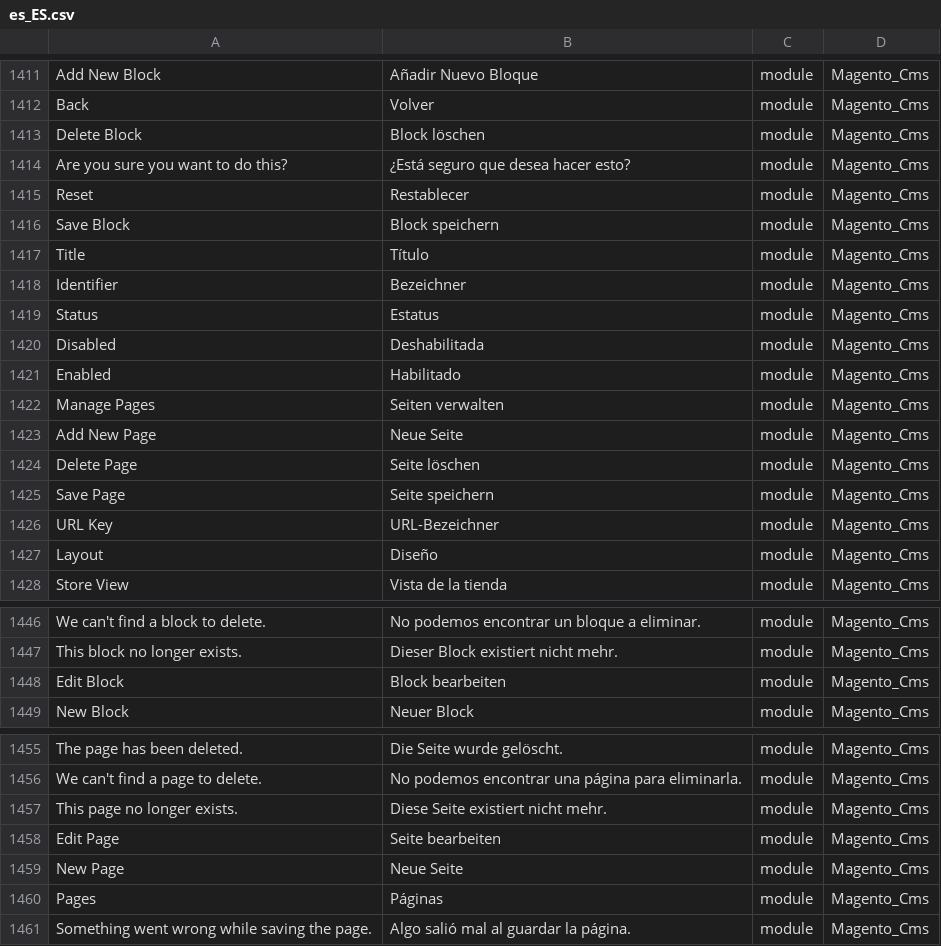
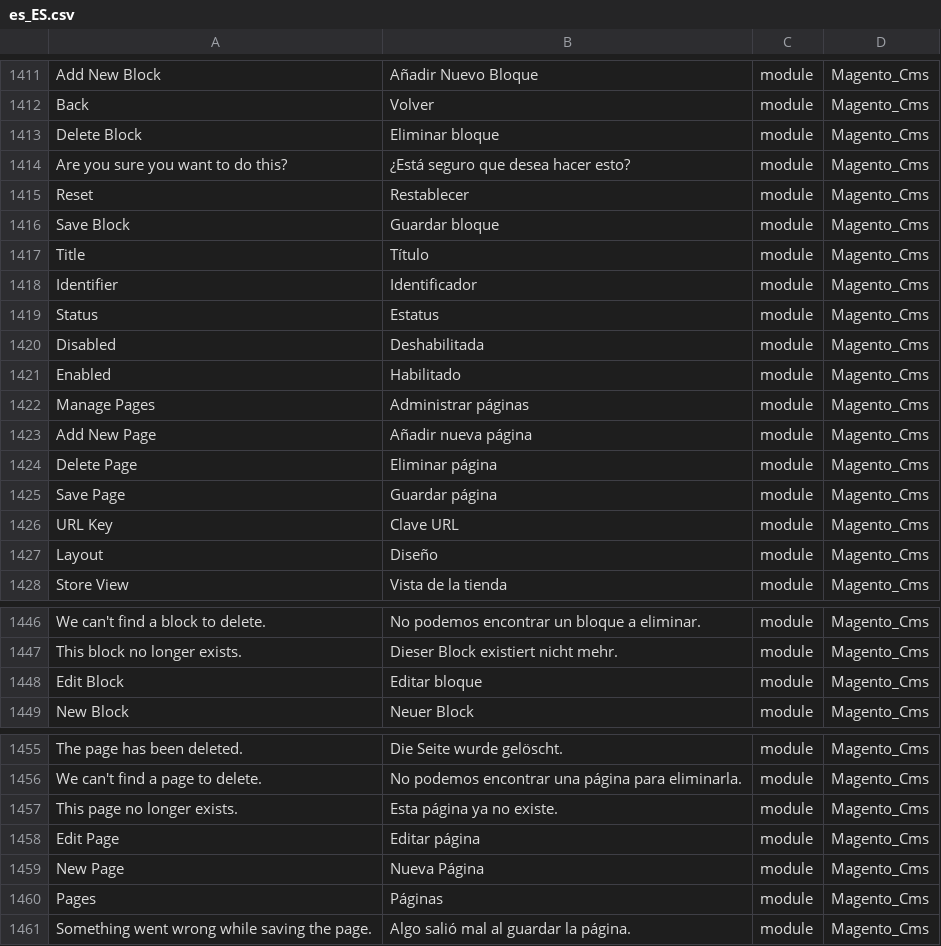
Before and after one commit to onestic/language_es_es, a CSV file: es_ES.csv, drawn as a sheet; only a part is shown, gaps mark what is left out; the diff covers the shown part only; the diff names each change by its address in the sheet, - before the commit and + after, or states it on an @@ line.

```diff
--- a/es_ES.csv
+++ b/es_ES.csv
-B1413: Block löschen
+B1413: Eliminar bloque
-B1416: Block speichern
+B1416: Guardar bloque
-B1418: Bezeichner
+B1418: Identificador
-B1422: Seiten verwalten
+B1422: Administrar páginas
-B1423: Neue Seite
+B1423: Añadir nueva página
-B1424: Seite löschen
+B1424: Eliminar página
-B1425: Seite speichern
+B1425: Guardar página
-B1426: URL-Bezeichner
+B1426: Clave URL
-B1448: Block bearbeiten
+B1448: Editar bloque
-B1457: Diese Seite existiert nicht mehr.
+B1457: Esta página ya no existe.
-B1458: Seite bearbeiten
+B1458: Editar página
-B1459: Neue Seite
+B1459: Nueva Página
```
Also changed, not shown: 1 removed row and 12 edited cells elsewhere in this file, 1 other file.
